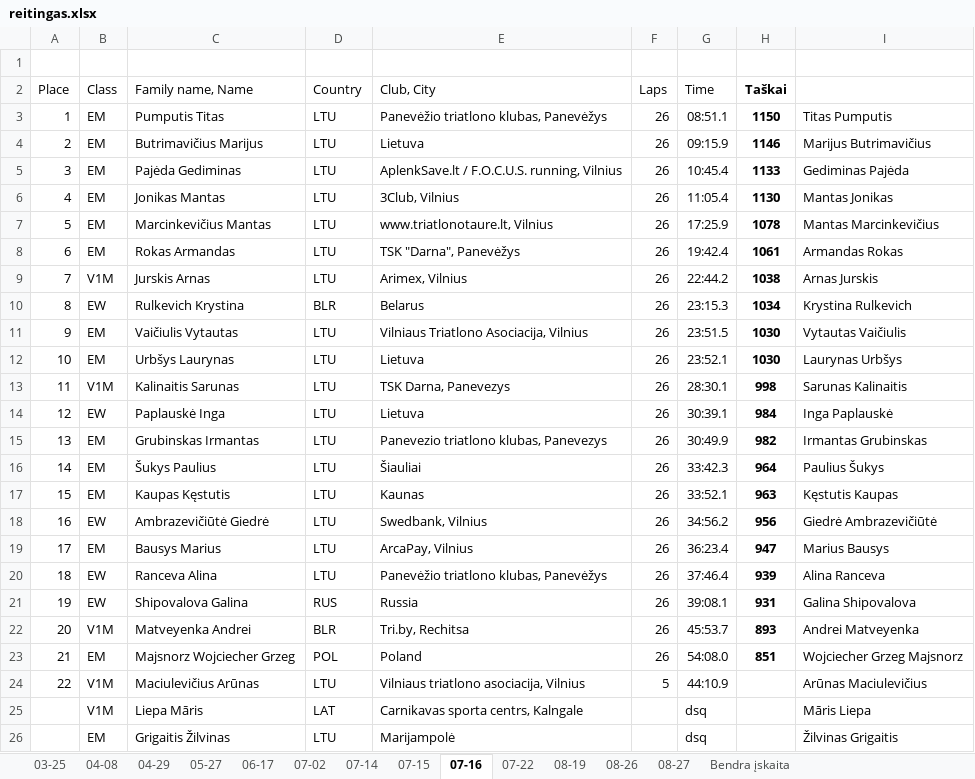
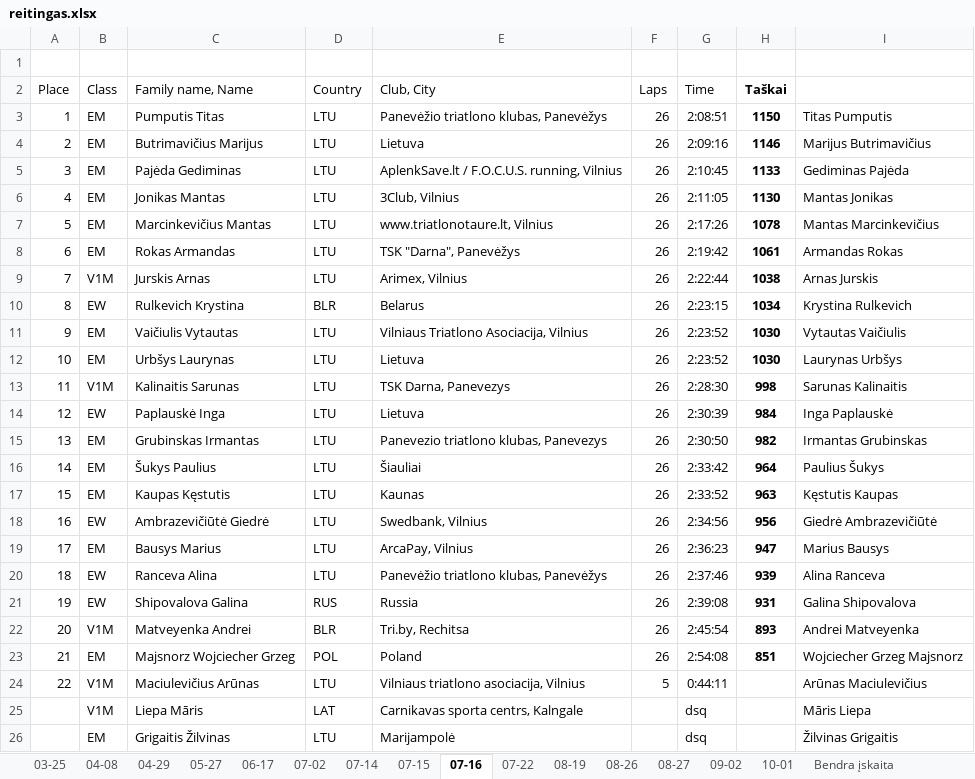
Before and after one commit to povilasb/triatlonoreitingas.lt, an Excel workbook: reitingas.xlsx, sheet 07-16, drawn as a sheet; only a part is shown; values as stored, in another font and other column widths than the file's, no borders; the diff names each change by its address in the sheet, - before the commit and + after, or states it on an @@ line.

```diff
--- a/reitingas.xlsx (sheet 07-16)
+++ b/reitingas.xlsx (sheet 07-16)
+sheet tab: 09-02
+sheet tab: 10-01
-G3 (Time): 08:51.1
+G3 (Time): 2:08:51
-G4 (Time): 09:15.9
+G4 (Time): 2:09:16
-G5 (Time): 10:45.4
+G5 (Time): 2:10:45
-G6 (Time): 11:05.4
+G6 (Time): 2:11:05
-G7 (Time): 17:25.9
+G7 (Time): 2:17:26
-G8 (Time): 19:42.4
+G8 (Time): 2:19:42
-G9 (Time): 22:44.2
+G9 (Time): 2:22:44
-G10 (Time): 23:15.3
+G10 (Time): 2:23:15
-G11 (Time): 23:51.5
+G11 (Time): 2:23:52
-G12 (Time): 23:52.1
+G12 (Time): 2:23:52
-G13 (Time): 28:30.1
+G13 (Time): 2:28:30
-G14 (Time): 30:39.1
+G14 (Time): 2:30:39
-G15 (Time): 30:49.9
+G15 (Time): 2:30:50
-G16 (Time): 33:42.3
+G16 (Time): 2:33:42
-G17 (Time): 33:52.1
+G17 (Time): 2:33:52
-G18 (Time): 34:56.2
+G18 (Time): 2:34:56
-G19 (Time): 36:23.4
+G19 (Time): 2:36:23
-G20 (Time): 37:46.4
+G20 (Time): 2:37:46
-G21 (Time): 39:08.1
+G21 (Time): 2:39:08
-G22 (Time): 45:53.7
+G22 (Time): 2:45:54
-G23 (Time): 54:08.0
+G23 (Time): 2:54:08
-G24 (Time): 44:10.9
+G24 (Time): 0:44:11
```
Also changed, not shown: sheet Bendra įskaita, sheet 08-19, sheet 08-27, sheet 06-17, sheet 07-22, sheet 08-26, 1 more sheet, formulas that keep their value, hidden cells, 2 other files.
